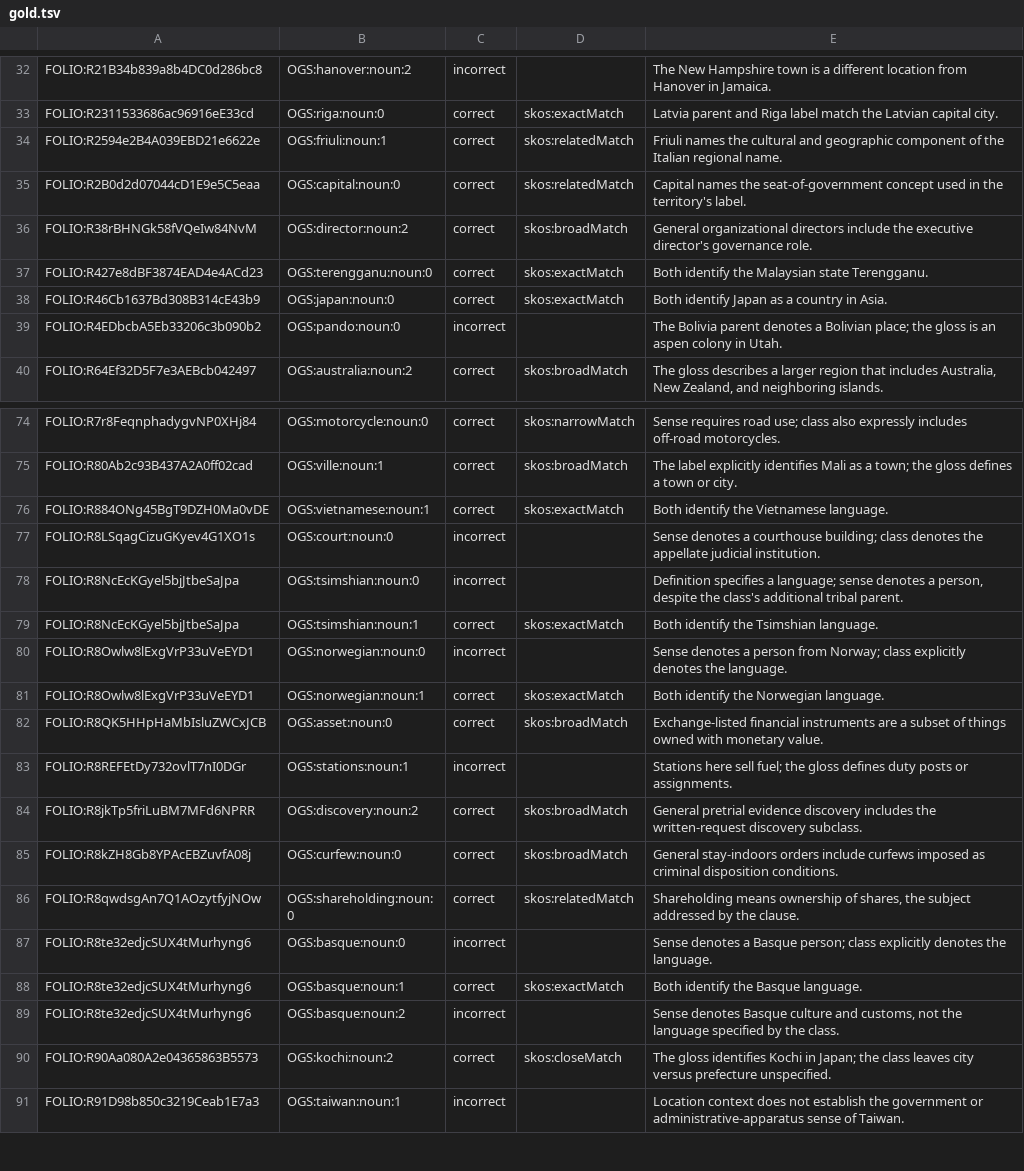
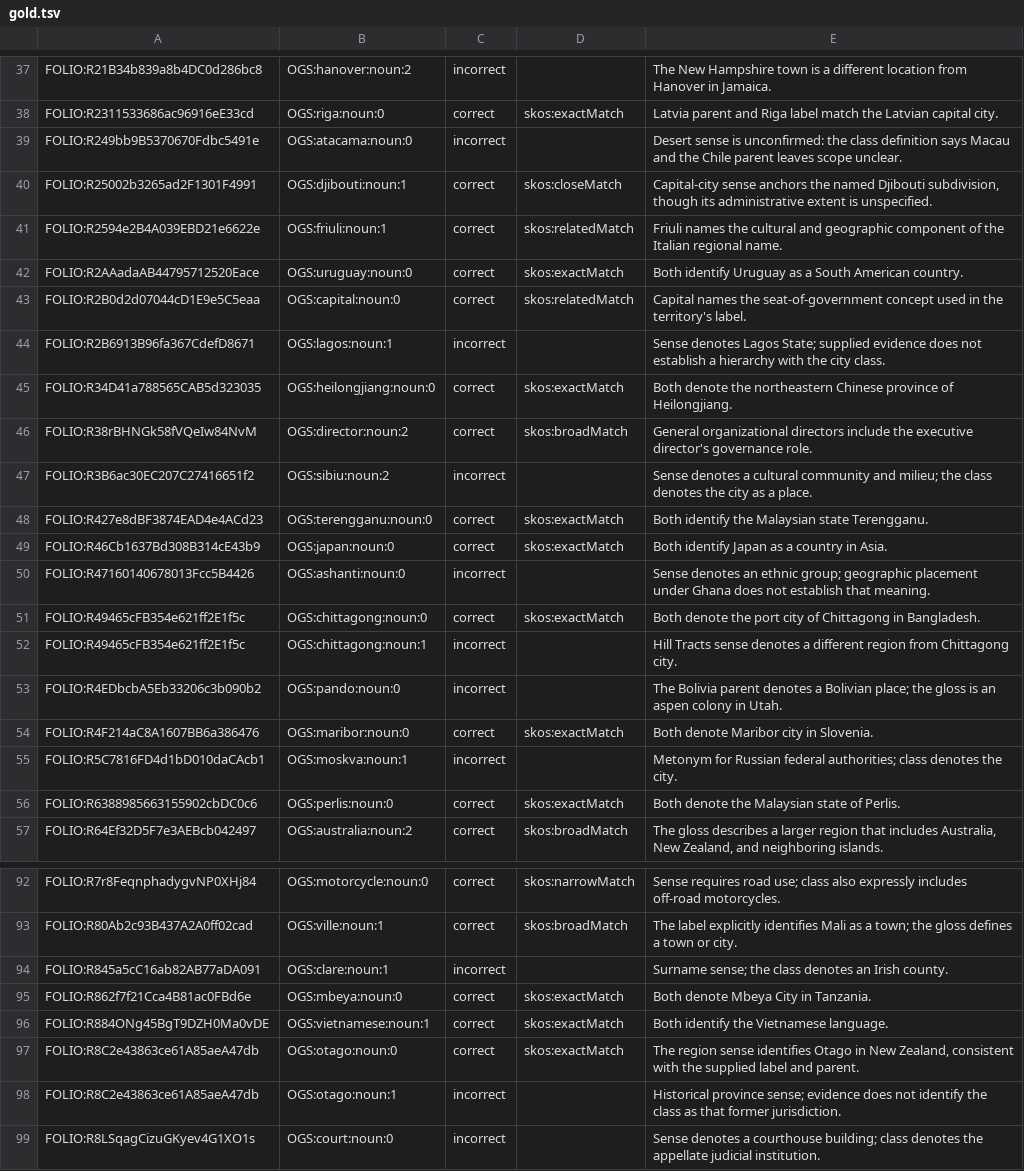
Before and after one commit to damienriehl/FOLIO, a TSV file: mappings/opengloss/eval/gold.tsv, drawn as a sheet; only a part is shown, gaps mark what is left out; the shorter side is filled out with more unchanged rows; the diff covers the shown part only; the diff names each change by its address in the sheet, - before the commit and + after, or states it on an @@ line.

```diff
--- a/mappings/opengloss/eval/gold.tsv
+++ b/mappings/opengloss/eval/gold.tsv
+row 39: FOLIO:R249bb9B5370670Fdbc5491e | OGS:atacama:noun:0 | incorrect |  | Desert sense is unconfirmed: the class definition says Macau and the Chile parent leaves scope unclear.
+row 40: FOLIO:R25002b3265ad2F1301F4991 | OGS:djibouti:noun:1 | correct | skos:closeMatch | Capital-city sense anchors the named Djibouti subdivision, though its administrative extent is unspecified.
+row 42: FOLIO:R2AAadaAB44795712520Eace | OGS:uruguay:noun:0 | correct | skos:exactMatch | Both identify Uruguay as a South American country.
+row 44: FOLIO:R2B6913B96fa367CdefD8671 | OGS:lagos:noun:1 | incorrect |  | Sense denotes Lagos State; supplied evidence does not establish a hierarchy with the city class.
+row 45: FOLIO:R34D41a788565CAB5d323035 | OGS:heilongjiang:noun:0 | correct | skos:exactMatch | Both denote the northeastern Chinese province of Heilongjiang.
+row 47: FOLIO:R3B6ac30EC207C27416651f2 | OGS:sibiu:noun:2 | incorrect |  | Sense denotes a cultural community and milieu; the class denotes the city as a place.
+row 50: FOLIO:R47160140678013Fcc5B4426 | OGS:ashanti:noun:0 | incorrect |  | Sense denotes an ethnic group; geographic placement under Ghana does not establish that meaning.
+row 51: FOLIO:R49465cFB354e621ff2E1f5c | OGS:chittagong:noun:0 | correct | skos:exactMatch | Both denote the port city of Chittagong in Bangladesh.
+row 52: FOLIO:R49465cFB354e621ff2E1f5c | OGS:chittagong:noun:1 | incorrect |  | Hill Tracts sense denotes a different region from Chittagong city.
+row 54: FOLIO:R4F214aC8A1607BB6a386476 | OGS:maribor:noun:0 | correct | skos:exactMatch | Both denote Maribor city in Slovenia.
+row 55: FOLIO:R5C7816FD4d1bD010daCAcb1 | OGS:moskva:noun:1 | incorrect |  | Metonym for Russian federal authorities; class denotes the city.
+row 56: FOLIO:R6388985663155902cbDC0c6 | OGS:perlis:noun:0 | correct | skos:exactMatch | Both denote the Malaysian state of Perlis.
+row 94: FOLIO:R845a5cC16ab82AB77aDA091 | OGS:clare:noun:1 | incorrect |  | Surname sense; the class denotes an Irish county.
+row 95: FOLIO:R862f7f21Cca4B81ac0FBd6e | OGS:mbeya:noun:0 | correct | skos:exactMatch | Both denote Mbeya City in Tanzania.
+row 97: FOLIO:R8C2e43863ce61A85aeA47db | OGS:otago:noun:0 | correct | skos:exactMatch | The region sense identifies Otago in New Zealand, consistent with the supplied label and parent.
+row 98: FOLIO:R8C2e43863ce61A85aeA47db | OGS:otago:noun:1 | incorrect |  | Historical province sense; evidence does not identify the class as that former jurisdiction.
```
Also changed, not shown: 16 added rows elsewhere in this file, 5 other files.
